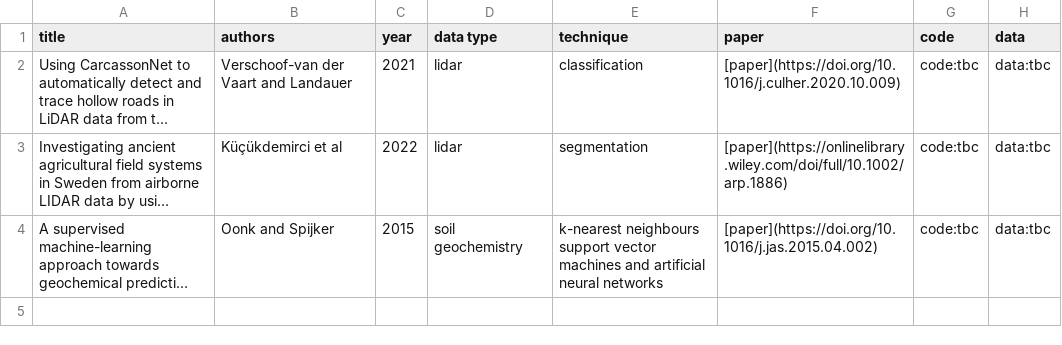
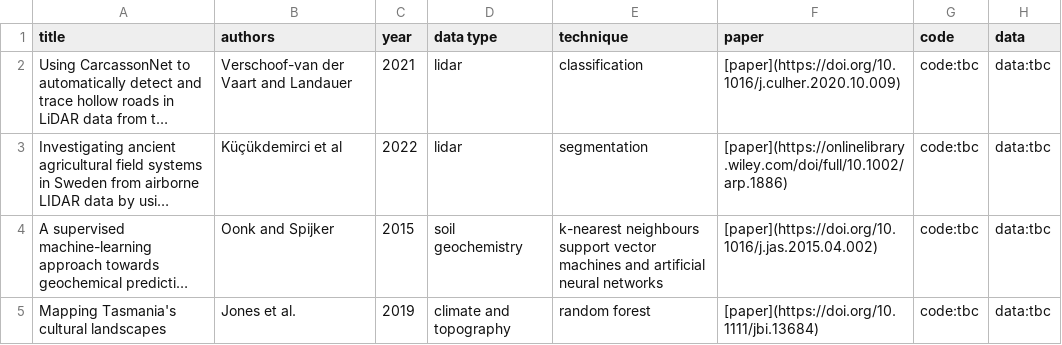
Before and after one commit to lakillo/archaeology-machine-learning, a CSV file: data/archaeology-machine-learning-data.csv, drawn as a sheet; long unchanged cells end in …; the diff names each change by its address in the sheet, - before the commit and + after, or states it on an @@ line.

Commit message:
csv change to test update readme action

```diff
--- a/data/archaeology-machine-learning-data.csv
+++ b/data/archaeology-machine-learning-data.csv
+row 5: Mapping Tasmania's cultural landscapes | Jones et al. | 2019 | climate and topography | random forest | [paper](https://doi.org/10.1111/jbi.13684) | code:tbc | data:tbc
```
